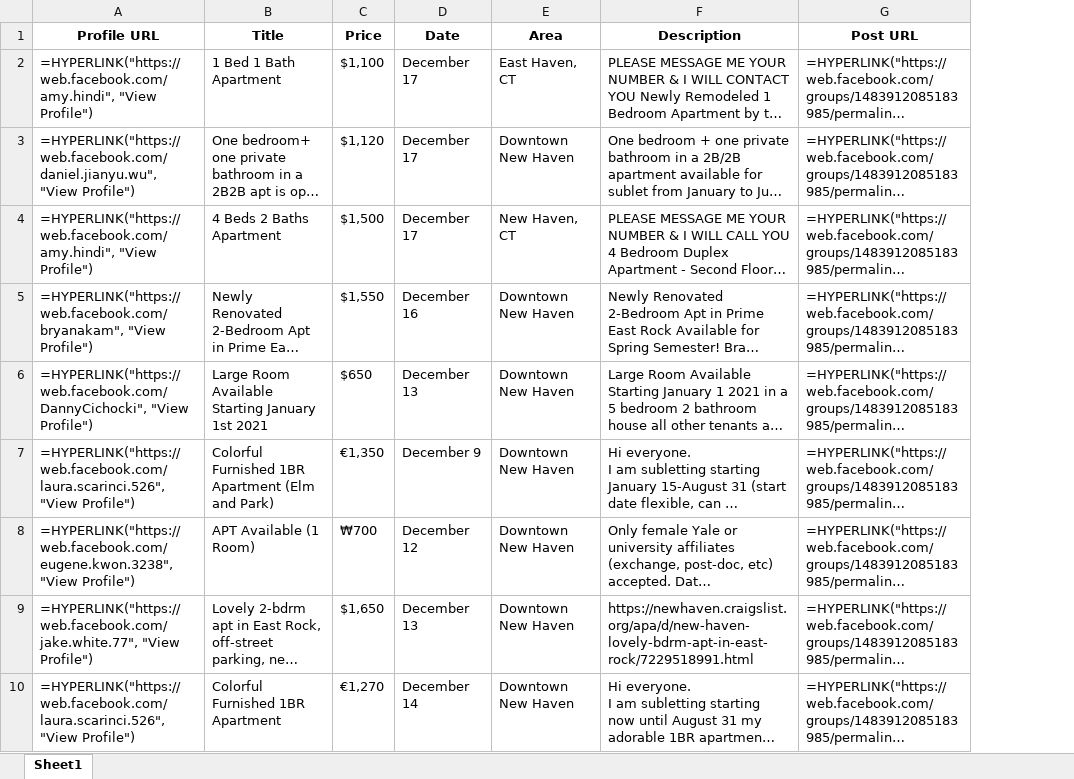
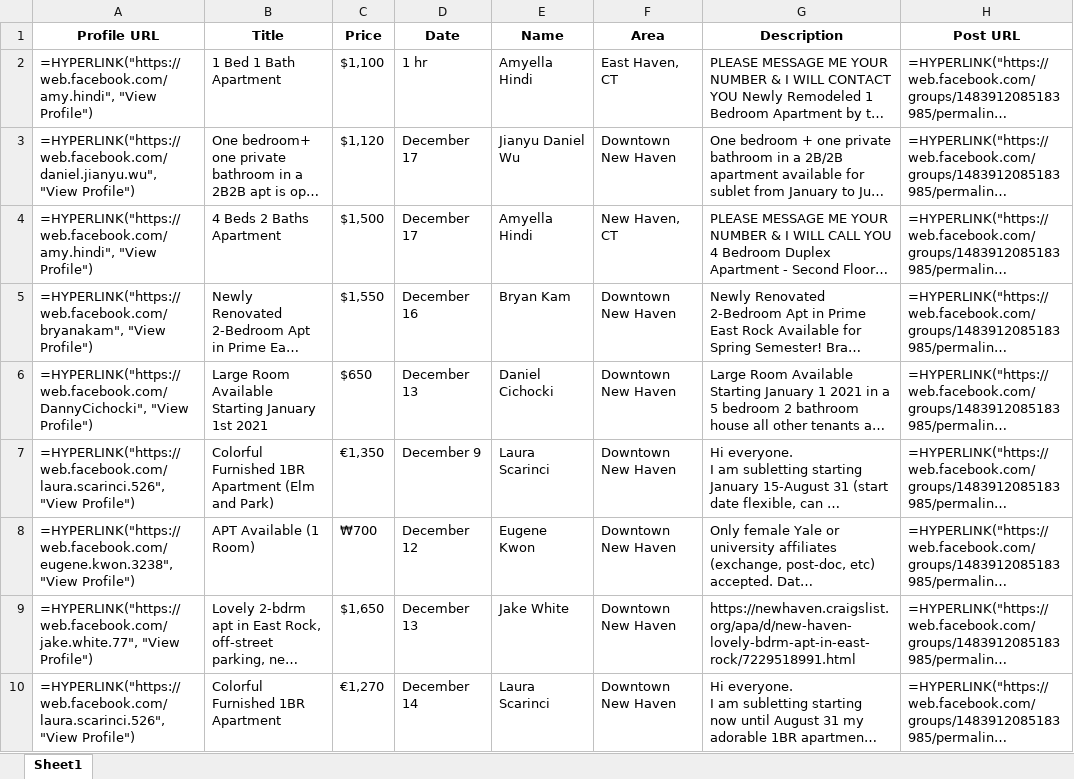
Before and after one commit to ReRent-Co/selenium-sublet-sorter, an Excel workbook: parsed.xlsx, sheet Sheet1, drawn as a sheet; only a part is shown; long unchanged cells end in …; values as stored, in another font and other column widths than the file's, no borders; formulas without a stored value are shown as written; the diff names each change by its address in the sheet, - before the commit and + after, or states it on an @@ line.

Commit message:
feature: add name column

```diff
--- a/parsed.xlsx (sheet Sheet1)
+++ b/parsed.xlsx (sheet Sheet1)
+column E (Name), rows 2-10: Amyella Hindi | Jianyu Daniel Wu | Amyella Hindi | Bryan Kam | Daniel Cichocki | Laura Scarinci | Eugene Kwon | Jake White | Laura Scarinci
-D2 (Date): December 17
+D2 (Date): 1 hr
```
Also changed, not shown: 2 other files.
